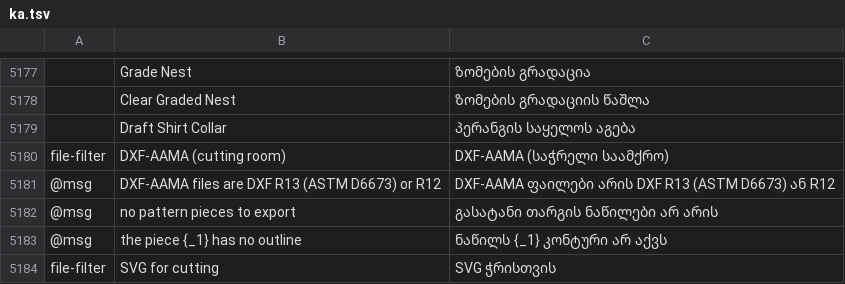
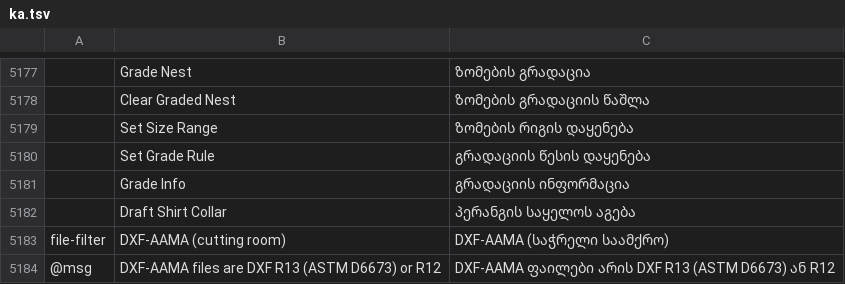
Before and after one commit to SiteSentrix/patternfoundry, a TSV file: crates/ui-egui/src/i18n/ka.tsv, drawn as a sheet; only a part is shown, gaps mark what is left out; the shorter side is filled out with more unchanged rows; the diff names each change by its address in the sheet, - before the commit and + after, or states it on an @@ line.

```diff
--- a/crates/ui-egui/src/i18n/ka.tsv
+++ b/crates/ui-egui/src/i18n/ka.tsv
+row 5179:  | Set Size Range | ზომების რიგის დაყენება
+row 5180:  | Set Grade Rule | გრადაციის წესის დაყენება
+row 5181:  | Grade Info | გრადაციის ინფორმაცია
```
Also changed, not shown: crates/ui-egui/src/i18n/bg.tsv, crates/ui-egui/src/i18n/el.tsv, 29 other files.
